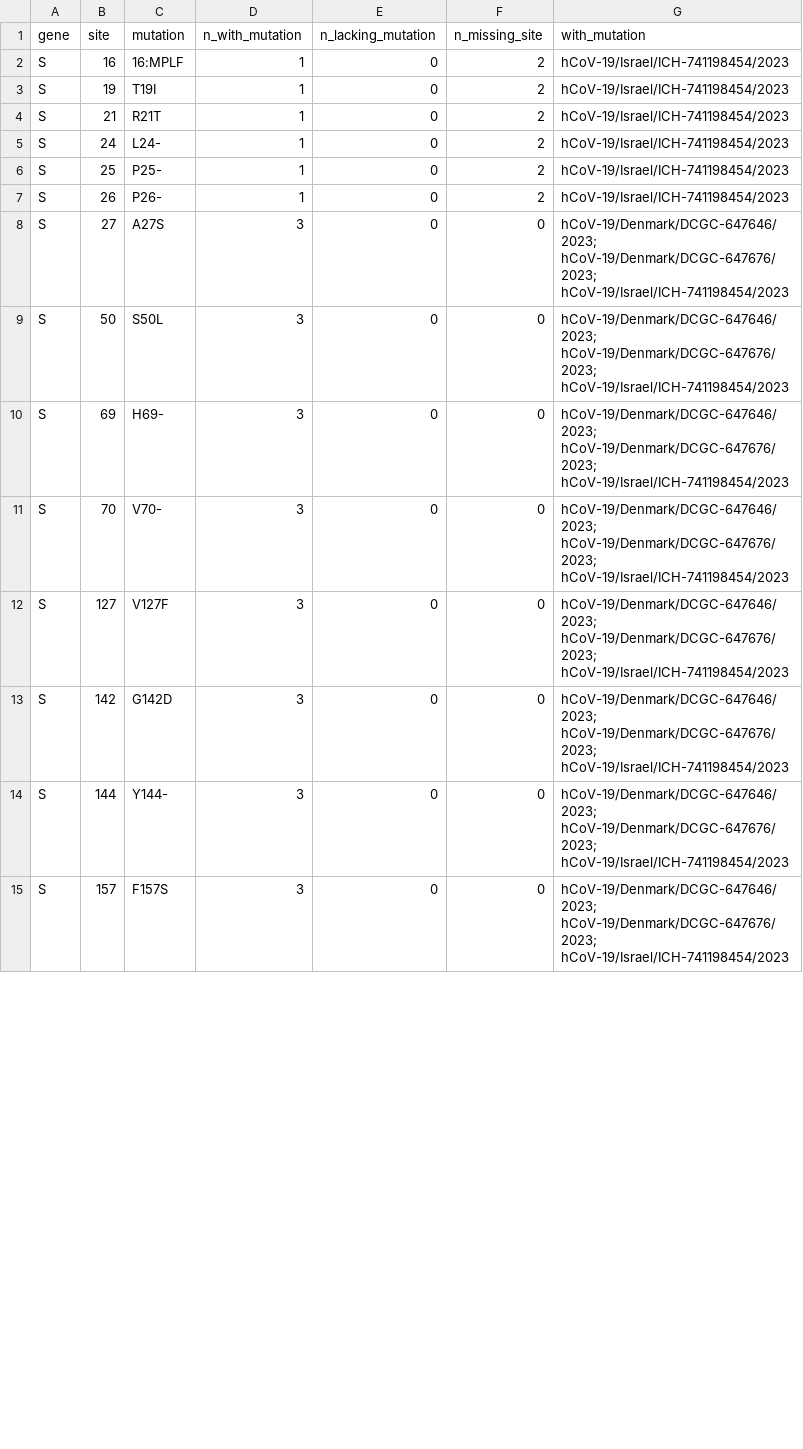
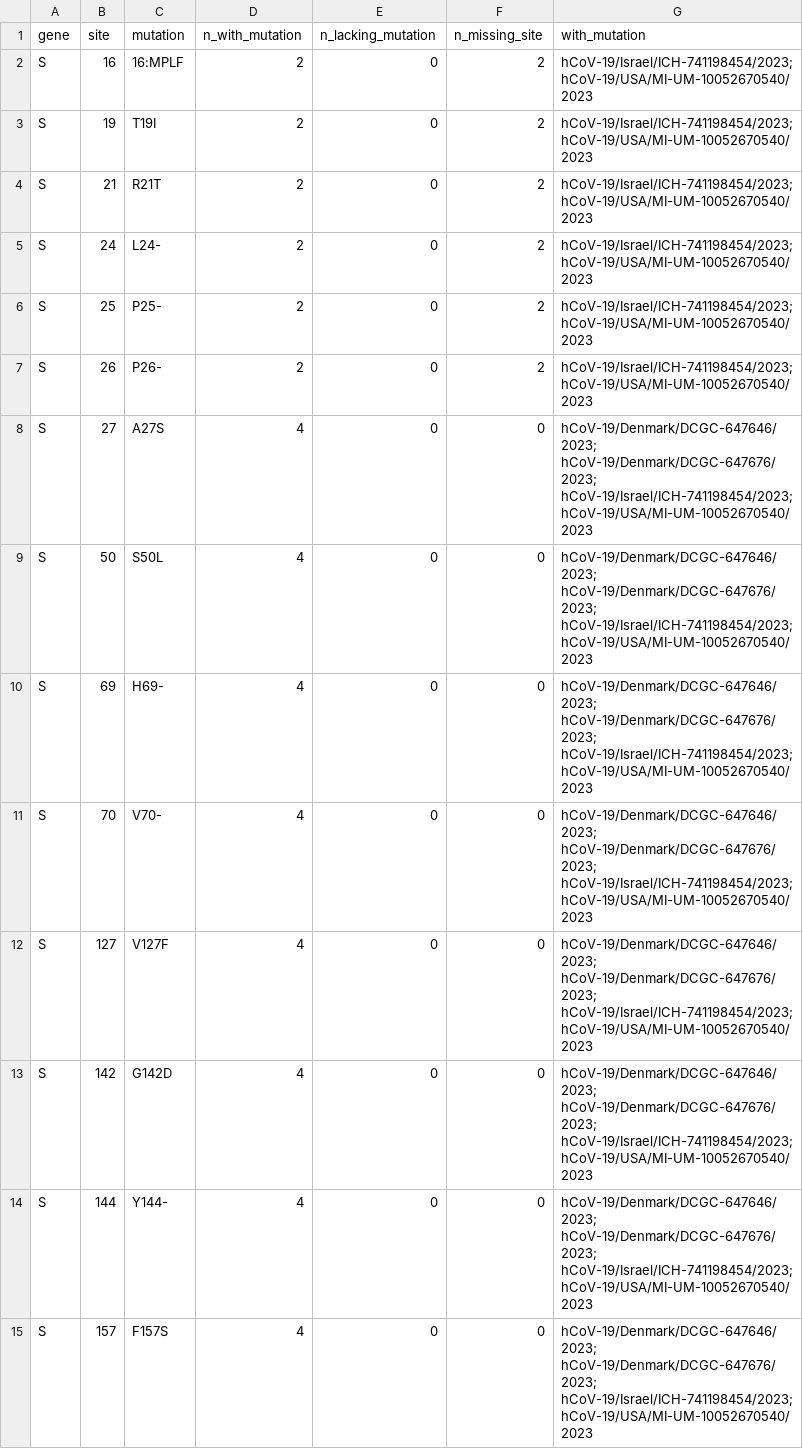
Before and after one commit to jbloomlab/new_2nd_gen_BA2_variant, a CSV file: spike_aa_muts_relative_to_Wuhan-Hu-1.csv, drawn as a sheet; only a part is shown; the diff covers the shown part only.

```diff
--- a/spike_aa_muts_relative_to_Wuhan-Hu-1.csv
+++ b/spike_aa_muts_relative_to_Wuhan-Hu-1.csv
@@ -1,15 +1,15 @@
 gene,site,mutation,n_with_mutation,n_lacking_mutation,n_missing_site,with_mutation
-S,16,16:MPLF,1,0,2,hCoV-19/Israel/ICH-741198454/2023
-S,19,T19I,1,0,2,hCoV-19/Israel/ICH-741198454/2023
-S,21,R21T,1,0,2,hCoV-19/Israel/ICH-741198454/2023
-S,24,L24-,1,0,2,hCoV-19/Israel/ICH-741198454/2023
-S,25,P25-,1,0,2,hCoV-19/Israel/ICH-741198454/2023
-S,26,P26-,1,0,2,hCoV-19/Israel/ICH-741198454/2023
-S,27,A27S,3,0,0,hCoV-19/Denmark/DCGC-647646/2023; hCoV-19/Denmark/DCGC-647676/2023; hCoV-19/Israel/ICH-741198454/2023
-S,50,S50L,3,0,0,hCoV-19/Denmark/DCGC-647646/2023; hCoV-19/Denmark/DCGC-647676/2023; hCoV-19/Israel/ICH-741198454/2023
-S,69,H69-,3,0,0,hCoV-19/Denmark/DCGC-647646/2023; hCoV-19/Denmark/DCGC-647676/2023; hCoV-19/Israel/ICH-741198454/2023
-S,70,V70-,3,0,0,hCoV-19/Denmark/DCGC-647646/2023; hCoV-19/Denmark/DCGC-647676/2023; hCoV-19/Israel/ICH-741198454/2023
-S,127,V127F,3,0,0,hCoV-19/Denmark/DCGC-647646/2023; hCoV-19/Denmark/DCGC-647676/2023; hCoV-19/Israel/ICH-741198454/2023
-S,142,G142D,3,0,0,hCoV-19/Denmark/DCGC-647646/2023; hCoV-19/Denmark/DCGC-647676/2023; hCoV-19/Israel/ICH-741198454/2023
-S,144,Y144-,3,0,0,hCoV-19/Denmark/DCGC-647646/2023; hCoV-19/Denmark/DCGC-647676/2023; hCoV-19/Israel/ICH-741198454/2023
-S,157,F157S,3,0,0,hCoV-19/Denmark/DCGC-647646/2023; hCoV-19/Denmark/DCGC-647676/2023; hCoV-19/Israel/ICH-741198454/2023
+S,16,16:MPLF,2,0,2,hCoV-19/Israel/ICH-741198454/2023; hCoV-19/USA/MI-UM-10052670540/2023
+S,19,T19I,2,0,2,hCoV-19/Israel/ICH-741198454/2023; hCoV-19/USA/MI-UM-10052670540/2023
+S,21,R21T,2,0,2,hCoV-19/Israel/ICH-741198454/2023; hCoV-19/USA/MI-UM-10052670540/2023
+S,24,L24-,2,0,2,hCoV-19/Israel/ICH-741198454/2023; hCoV-19/USA/MI-UM-10052670540/2023
+S,25,P25-,2,0,2,hCoV-19/Israel/ICH-741198454/2023; hCoV-19/USA/MI-UM-10052670540/2023
+S,26,P26-,2,0,2,hCoV-19/Israel/ICH-741198454/2023; hCoV-19/USA/MI-UM-10052670540/2023
+S,27,A27S,4,0,0,hCoV-19/Denmark/DCGC-647646/2023; hCoV-19/Denmark/DCGC-647676/2023; hCoV-19/Israel/ICH-741198454/2023; hCoV-19/USA/MI-UM-10052670540/2023
+S,50,S50L,4,0,0,hCoV-19/Denmark/DCGC-647646/2023; hCoV-19/Denmark/DCGC-647676/2023; hCoV-19/Israel/ICH-741198454/2023; hCoV-19/USA/MI-UM-10052670540/2023
+S,69,H69-,4,0,0,hCoV-19/Denmark/DCGC-647646/2023; hCoV-19/Denmark/DCGC-647676/2023; hCoV-19/Israel/ICH-741198454/2023; hCoV-19/USA/MI-UM-10052670540/2023
+S,70,V70-,4,0,0,hCoV-19/Denmark/DCGC-647646/2023; hCoV-19/Denmark/DCGC-647676/2023; hCoV-19/Israel/ICH-741198454/2023; hCoV-19/USA/MI-UM-10052670540/2023
+S,127,V127F,4,0,0,hCoV-19/Denmark/DCGC-647646/2023; hCoV-19/Denmark/DCGC-647676/2023; hCoV-19/Israel/ICH-741198454/2023; hCoV-19/USA/MI-UM-10052670540/2023
+S,142,G142D,4,0,0,hCoV-19/Denmark/DCGC-647646/2023; hCoV-19/Denmark/DCGC-647676/2023; hCoV-19/Israel/ICH-741198454/2023; hCoV-19/USA/MI-UM-10052670540/2023
+S,144,Y144-,4,0,0,hCoV-19/Denmark/DCGC-647646/2023; hCoV-19/Denmark/DCGC-647676/2023; hCoV-19/Israel/ICH-741198454/2023; hCoV-19/USA/MI-UM-10052670540/2023
+S,157,F157S,4,0,0,hCoV-19/Denmark/DCGC-647646/2023; hCoV-19/Denmark/DCGC-647676/2023; hCoV-19/Israel/ICH-741198454/2023; hCoV-19/USA/MI-UM-10052670540/2023
```
Also changed, not shown: 94 edited cells elsewhere in this file, spike_aa_muts_relative_to_BA.2.csv, spike_aa_muts_relative_to_XBB.1.5.csv, 2 other files.
